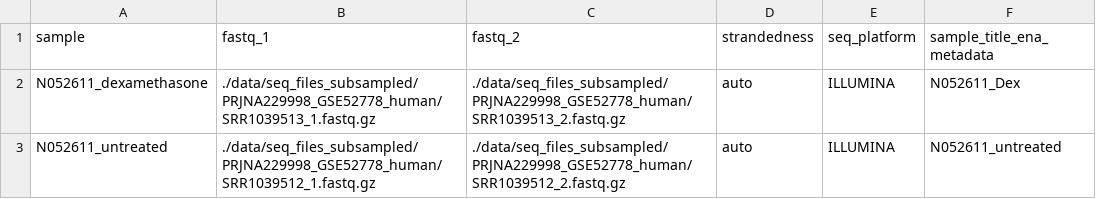
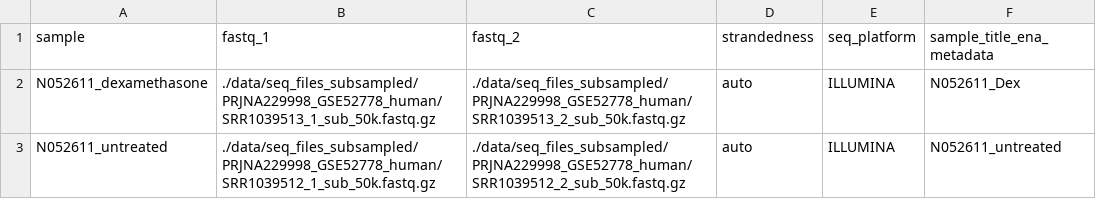
Before and after one commit to biosustain/dsp_transcriptomics_27200-Data-driven-bioengineering, a CSV file: data/seq_files_subsampled/PRJNA229998_GSE52778_human/samplesheet_PRJNA229998_subsampled_2samples.csv, drawn as a sheet.

```diff
--- a/data/seq_files_subsampled/PRJNA229998_GSE52778_human/samplesheet_PRJNA229998_subsampled_2samples.csv
+++ b/data/seq_files_subsampled/PRJNA229998_GSE52778_human/samplesheet_PRJNA229998_subsampled_2samples.csv
@@ -1,3 +1,3 @@
 sample,fastq_1,fastq_2,strandedness,seq_platform,sample_title_ena_metadata
-N052611_dexamethasone,./data/seq_files_subsampled/PRJNA229998_GSE52778_human/SRR1039513_1.fastq.gz,./data/seq_files_subsampled/PRJNA229998_GSE52778_human/SRR1039513_2.fastq.gz,auto,ILLUMINA,N052611_Dex
-N052611_untreated,./data/seq_files_subsampled/PRJNA229998_GSE52778_human/SRR1039512_1.fastq.gz,./data/seq_files_subsampled/PRJNA229998_GSE52778_human/SRR1039512_2.fastq.gz,auto,ILLUMINA,N052611_untreated
+N052611_dexamethasone,./data/seq_files_subsampled/PRJNA229998_GSE52778_human/SRR1039513_1_sub_50k.fastq.gz,./data/seq_files_subsampled/PRJNA229998_GSE52778_human/SRR1039513_2_sub_50k.fastq.gz,auto,ILLUMINA,N052611_Dex
+N052611_untreated,./data/seq_files_subsampled/PRJNA229998_GSE52778_human/SRR1039512_1_sub_50k.fastq.gz,./data/seq_files_subsampled/PRJNA229998_GSE52778_human/SRR1039512_2_sub_50k.fastq.gz,auto,ILLUMINA,N052611_untreated
```
Also changed, not shown: data/seq_files_subsampled/PRJNA229998_GSE52778_human/samplesheet_PRJNA229998_subsampled.csv.
